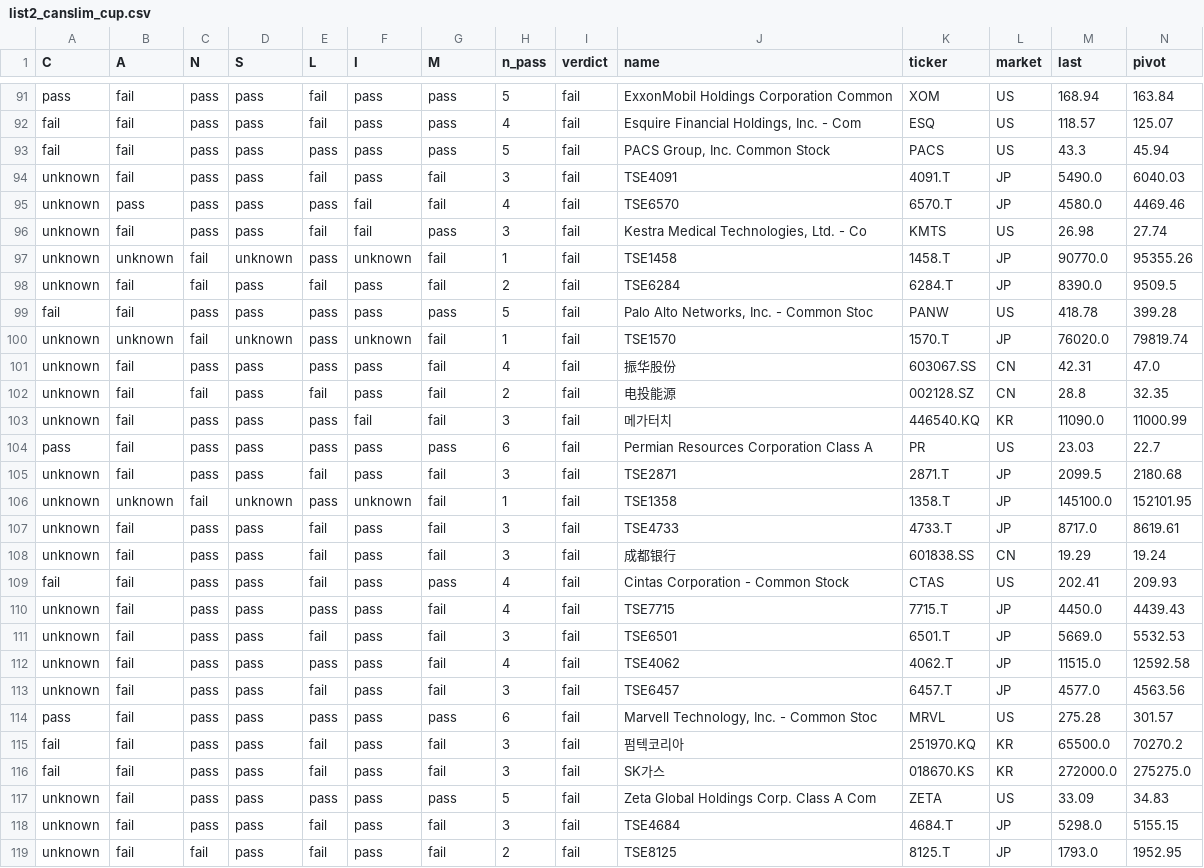
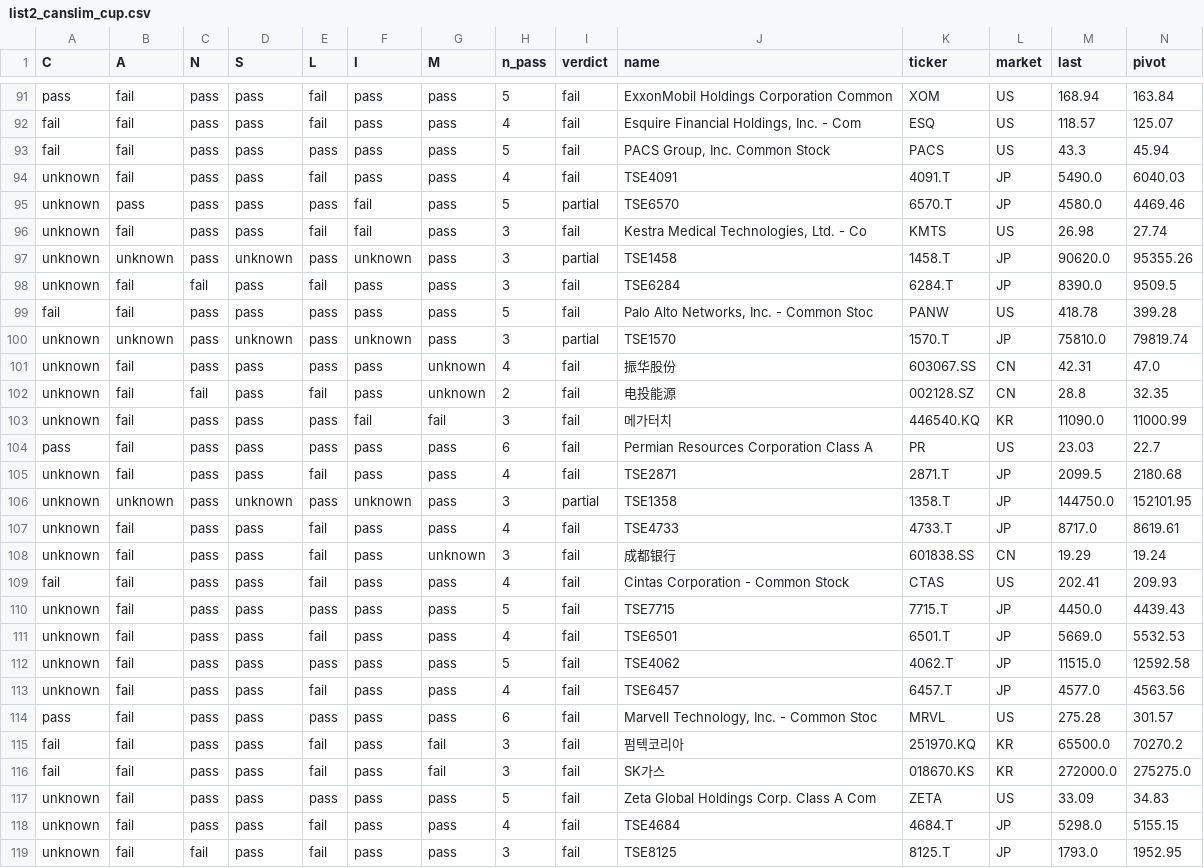
Before and after one commit to chkchp0702-spec/Cup, a CSV file: results/list2_canslim_cup.csv, drawn as a sheet; only a part is shown, gaps mark what is left out; the diff covers the shown part only.

```diff
--- a/results/list2_canslim_cup.csv
+++ b/results/list2_canslim_cup.csv
@@ -93,22 +93,22 @@ fail,fail,pass,pass,fail,pass,pass,4,fail,"Esquire Financial Holdings, Inc. - Co
 fail,fail,pass,pass,pass,pass,pass,5,fail,"PACS Group, Inc. Common Stock",PACS,US,43.3,45.94
-unknown,fail,pass,pass,fail,pass,fail,3,fail,TSE4091,4091.T,JP,5490.0,6040.03
-unknown,pass,pass,pass,pass,fail,fail,4,fail,TSE6570,6570.T,JP,4580.0,4469.46
+unknown,fail,pass,pass,fail,pass,pass,4,fail,TSE4091,4091.T,JP,5490.0,6040.03
+unknown,pass,pass,pass,pass,fail,pass,5,partial,TSE6570,6570.T,JP,4580.0,4469.46
 unknown,fail,pass,pass,fail,fail,pass,3,fail,"Kestra Medical Technologies, Ltd. - Co",KMTS,US,26.98,27.74
-unknown,unknown,fail,unknown,pass,unknown,fail,1,fail,TSE1458,1458.T,JP,90770.0,95355.26
-unknown,fail,fail,pass,fail,pass,fail,2,fail,TSE6284,6284.T,JP,8390.0,9509.5
+unknown,unknown,pass,unknown,pass,unknown,pass,3,partial,TSE1458,1458.T,JP,90620.0,95355.26
+unknown,fail,fail,pass,fail,pass,pass,3,fail,TSE6284,6284.T,JP,8390.0,9509.5
 fail,fail,pass,pass,pass,pass,pass,5,fail,"Palo Alto Networks, Inc. - Common Stoc",PANW,US,418.78,399.28
-unknown,unknown,fail,unknown,pass,unknown,fail,1,fail,TSE1570,1570.T,JP,76020.0,79819.74
-unknown,fail,pass,pass,pass,pass,fail,4,fail,振华股份,603067.SS,CN,42.31,47.0
-unknown,fail,fail,pass,fail,pass,fail,2,fail,电投能源,002128.SZ,CN,28.8,32.35
+unknown,unknown,pass,unknown,pass,unknown,pass,3,partial,TSE1570,1570.T,JP,75810.0,79819.74
+unknown,fail,pass,pass,pass,pass,unknown,4,fail,振华股份,603067.SS,CN,42.31,47.0
+unknown,fail,fail,pass,fail,pass,unknown,2,fail,电投能源,002128.SZ,CN,28.8,32.35
 unknown,fail,pass,pass,pass,fail,fail,3,fail,메가터치,446540.KQ,KR,11090.0,11000.99
 pass,fail,pass,pass,pass,pass,pass,6,fail,Permian Resources Corporation Class A ,PR,US,23.03,22.7
-unknown,fail,pass,pass,fail,pass,fail,3,fail,TSE2871,2871.T,JP,2099.5,2180.68
-unknown,unknown,fail,unknown,pass,unknown,fail,1,fail,TSE1358,1358.T,JP,145100.0,152101.95
-unknown,fail,pass,pass,fail,pass,fail,3,fail,TSE4733,4733.T,JP,8717.0,8619.61
-unknown,fail,pass,pass,fail,pass,fail,3,fail,成都银行,601838.SS,CN,19.29,19.24
+unknown,fail,pass,pass,fail,pass,pass,4,fail,TSE2871,2871.T,JP,2099.5,2180.68
+unknown,unknown,pass,unknown,pass,unknown,pass,3,partial,TSE1358,1358.T,JP,144750.0,152101.95
+unknown,fail,pass,pass,fail,pass,pass,4,fail,TSE4733,4733.T,JP,8717.0,8619.61
+unknown,fail,pass,pass,fail,pass,unknown,3,fail,成都银行,601838.SS,CN,19.29,19.24
 fail,fail,pass,pass,fail,pass,pass,4,fail,Cintas Corporation - Common Stock,CTAS,US,202.41,209.93
-unknown,fail,pass,pass,pass,pass,fail,4,fail,TSE7715,7715.T,JP,4450.0,4439.43
-unknown,fail,pass,pass,fail,pass,fail,3,fail,TSE6501,6501.T,JP,5669.0,5532.53
-unknown,fail,pass,pass,pass,pass,fail,4,fail,TSE4062,4062.T,JP,11515.0,12592.58
-unknown,fail,pass,pass,fail,pass,fail,3,fail,TSE6457,6457.T,JP,4577.0,4563.56
+unknown,fail,pass,pass,pass,pass,pass,5,fail,TSE7715,7715.T,JP,4450.0,4439.43
+unknown,fail,pass,pass,fail,pass,pass,4,fail,TSE6501,6501.T,JP,5669.0,5532.53
+unknown,fail,pass,pass,pass,pass,pass,5,fail,TSE4062,4062.T,JP,11515.0,12592.58
+unknown,fail,pass,pass,fail,pass,pass,4,fail,TSE6457,6457.T,JP,4577.0,4563.56
 pass,fail,pass,pass,pass,pass,pass,6,fail,"Marvell Technology, Inc. - Common Stoc",MRVL,US,275.28,301.57
@@ -117,3 +117,3 @@ fail,fail,pass,pass,fail,pass,fail,3,fail,SK가스,018670.KS,KR,272000.0,275275.
 unknown,fail,pass,pass,pass,pass,pass,5,fail,Zeta Global Holdings Corp. Class A Com,ZETA,US,33.09,34.83
-unknown,fail,pass,pass,fail,pass,fail,3,fail,TSE4684,4684.T,JP,5298.0,5155.15
-unknown,fail,fail,pass,fail,pass,fail,2,fail,TSE8125,8125.T,JP,1793.0,1952.95
+unknown,fail,pass,pass,fail,pass,pass,4,fail,TSE4684,4684.T,JP,5298.0,5155.15
+unknown,fail,fail,pass,fail,pass,pass,3,fail,TSE8125,8125.T,JP,1793.0,1952.95
```
Also changed, not shown: 120 edited cells elsewhere in this file, results/list0_ath_breakout.csv, results/list1_cup.csv, 10 other files.
